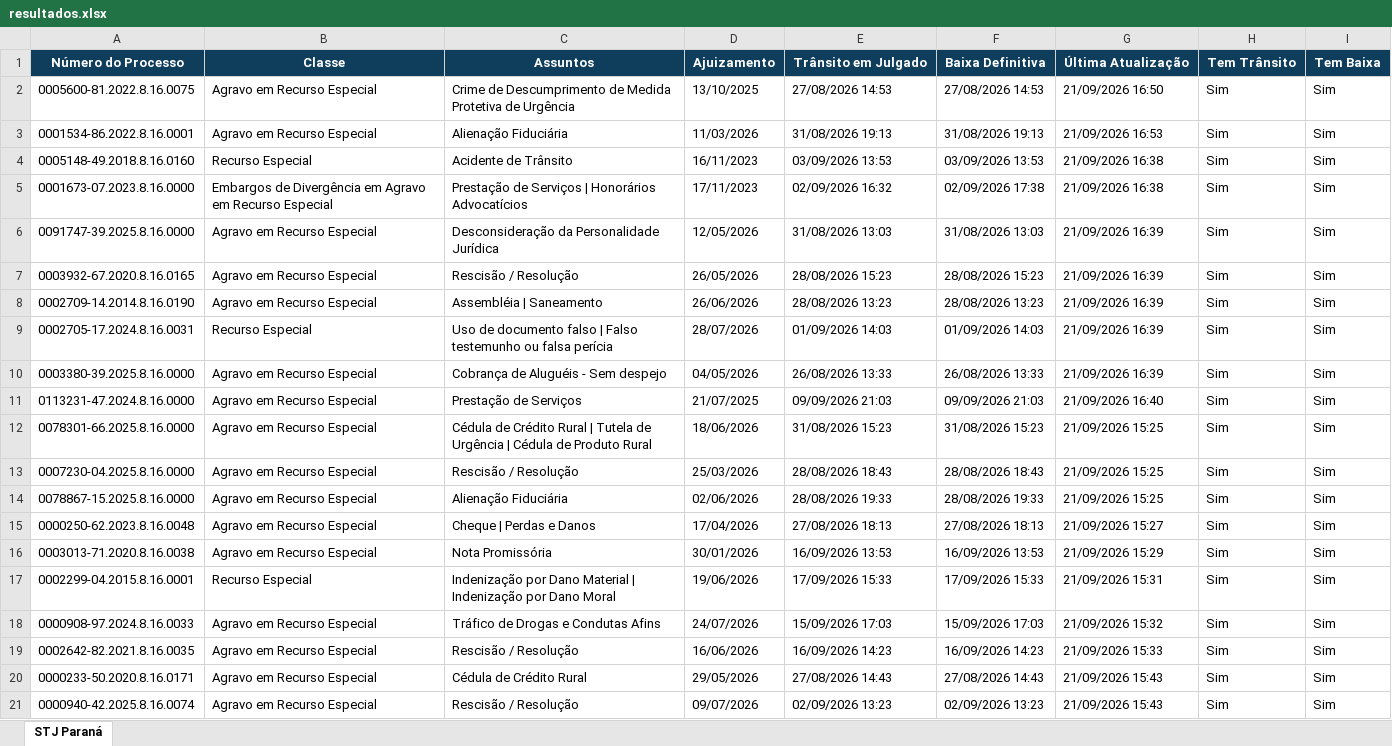
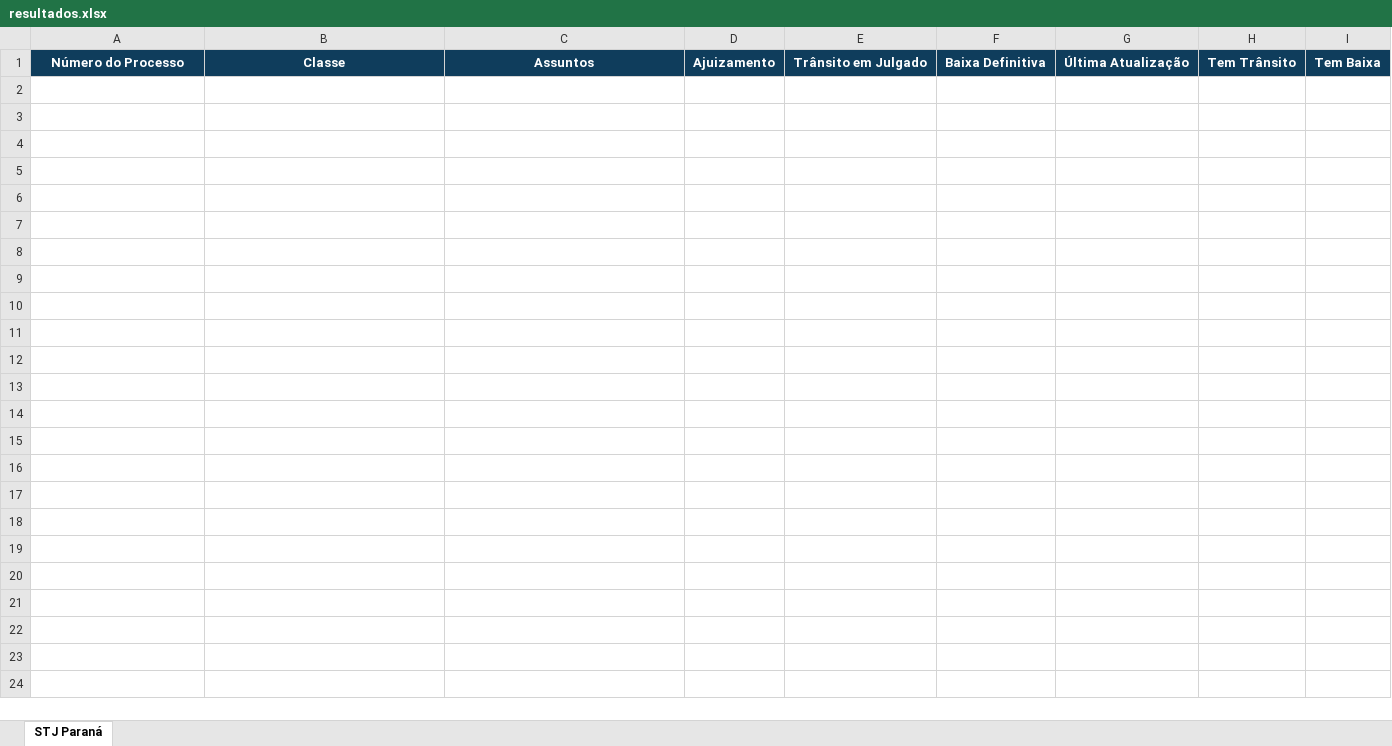
Before and after one commit to narleysousa/Consulta-STJ, an Excel workbook: docs/resultados.xlsx, sheet STJ Paraná, drawn as a sheet; only a part is shown; values as stored, in another font and other column widths than the file's, no borders; the diff covers the shown part only; the diff names each change by its address in the sheet, - before the commit and + after, or states it on an @@ line.

```diff
--- a/docs/resultados.xlsx (sheet STJ Paraná)
+++ b/docs/resultados.xlsx (sheet STJ Paraná)
-row 2: 0005600-81.2022.8.16.0075 | Agravo em Recurso Especial | Crime de Descumprimento de Medida Protetiva de Urgência | 13/10/2025 | 27/08/2026 14:53 | 27/08/2026 14:53 | 21/09/2026 16:50 | Sim | Sim
-row 3: 0001534-86.2022.8.16.0001 | Agravo em Recurso Especial | Alienação Fiduciária | 11/03/2026 | 31/08/2026 19:13 | 31/08/2026 19:13 | 21/09/2026 16:53 | Sim | Sim
-row 4: 0005148-49.2018.8.16.0160 | Recurso Especial | Acidente de Trânsito | 16/11/2023 | 03/09/2026 13:53 | 03/09/2026 13:53 | 21/09/2026 16:38 | Sim | Sim
-row 5: 0001673-07.2023.8.16.0000 | Embargos de Divergência em Agravo em Recurso Especial | Prestação de Serviços | Honorários Advocatícios | 17/11/2023 | 02/09/2026 16:32 | 02/09/2026 17:38 | 21/09/2026 16:38 | Sim | Sim
-row 6: 0091747-39.2025.8.16.0000 | Agravo em Recurso Especial | Desconsideração da Personalidade Jurídica | 12/05/2026 | 31/08/2026 13:03 | 31/08/2026 13:03 | 21/09/2026 16:39 | Sim | Sim
-row 7: 0003932-67.2020.8.16.0165 | Agravo em Recurso Especial | Rescisão / Resolução | 26/05/2026 | 28/08/2026 15:23 | 28/08/2026 15:23 | 21/09/2026 16:39 | Sim | Sim
-row 8: 0002709-14.2014.8.16.0190 | Agravo em Recurso Especial | Assembléia | Saneamento | 26/06/2026 | 28/08/2026 13:23 | 28/08/2026 13:23 | 21/09/2026 16:39 | Sim | Sim
-row 9: 0002705-17.2024.8.16.0031 | Recurso Especial | Uso de documento falso | Falso testemunho ou falsa perícia | 28/07/2026 | 01/09/2026 14:03 | 01/09/2026 14:03 | 21/09/2026 16:39 | Sim | Sim
-row 10: 0003380-39.2025.8.16.0000 | Agravo em Recurso Especial | Cobrança de Aluguéis - Sem despejo | 04/05/2026 | 26/08/2026 13:33 | 26/08/2026 13:33 | 21/09/2026 16:39 | Sim | Sim
-row 11: 0113231-47.2024.8.16.0000 | Agravo em Recurso Especial | Prestação de Serviços | 21/07/2025 | 09/09/2026 21:03 | 09/09/2026 21:03 | 21/09/2026 16:40 | Sim | Sim
-row 12: 0078301-66.2025.8.16.0000 | Agravo em Recurso Especial | Cédula de Crédito Rural | Tutela de Urgência | Cédula de Produto Rural | 18/06/2026 | 31/08/2026 15:23 | 31/08/2026 15:23 | 21/09/2026 15:25 | Sim | Sim
-row 13: 0007230-04.2025.8.16.0000 | Agravo em Recurso Especial | Rescisão / Resolução | 25/03/2026 | 28/08/2026 18:43 | 28/08/2026 18:43 | 21/09/2026 15:25 | Sim | Sim
-row 14: 0078867-15.2025.8.16.0000 | Agravo em Recurso Especial | Alienação Fiduciária | 02/06/2026 | 28/08/2026 19:33 | 28/08/2026 19:33 | 21/09/2026 15:25 | Sim | Sim
-row 15: 0000250-62.2023.8.16.0048 | Agravo em Recurso Especial | Cheque | Perdas e Danos | 17/04/2026 | 27/08/2026 18:13 | 27/08/2026 18:13 | 21/09/2026 15:27 | Sim | Sim
-row 16: 0003013-71.2020.8.16.0038 | Agravo em Recurso Especial | Nota Promissória | 30/01/2026 | 16/09/2026 13:53 | 16/09/2026 13:53 | 21/09/2026 15:29 | Sim | Sim
-row 17: 0002299-04.2015.8.16.0001 | Recurso Especial | Indenização por Dano Material | Indenização por Dano Moral | 19/06/2026 | 17/09/2026 15:33 | 17/09/2026 15:33 | 21/09/2026 15:31 | Sim | Sim
-row 18: 0000908-97.2024.8.16.0033 | Agravo em Recurso Especial | Tráfico de Drogas e Condutas Afins | 24/07/2026 | 15/09/2026 17:03 | 15/09/2026 17:03 | 21/09/2026 15:32 | Sim | Sim
-row 19: 0002642-82.2021.8.16.0035 | Agravo em Recurso Especial | Rescisão / Resolução | 16/06/2026 | 16/09/2026 14:23 | 16/09/2026 14:23 | 21/09/2026 15:33 | Sim | Sim
-row 20: 0000233-50.2020.8.16.0171 | Agravo em Recurso Especial | Cédula de Crédito Rural | 29/05/2026 | 27/08/2026 14:43 | 27/08/2026 14:43 | 21/09/2026 15:43 | Sim | Sim
-row 21: 0000940-42.2025.8.16.0074 | Agravo em Recurso Especial | Rescisão / Resolução | 09/07/2026 | 02/09/2026 13:23 | 02/09/2026 13:23 | 21/09/2026 15:43 | Sim | Sim
```
Also changed, not shown: 80 removed rows elsewhere in this sheet, 2 other files.
